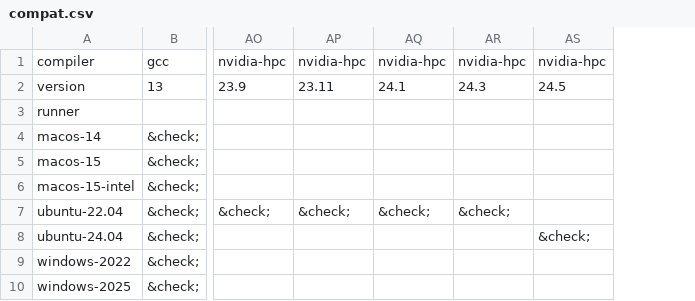
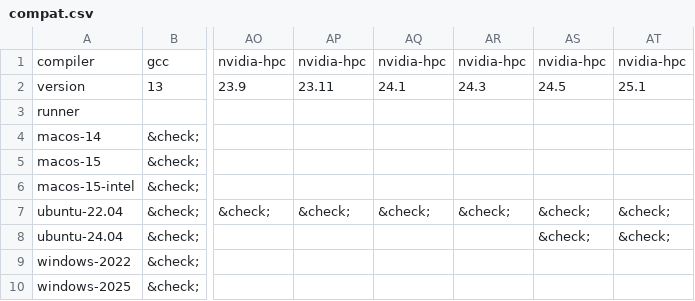
Before and after one commit to fortran-lang/setup-fortran, a CSV file: .github/compat/compat.csv, drawn as a sheet; only a part is shown, gaps mark what is left out; the diff names each change by its address in the sheet, - before the commit and + after, or states it on an @@ line.

```diff
--- a/.github/compat/compat.csv
+++ b/.github/compat/compat.csv
+column AT, rows 1-8: nvidia-hpc | 25.1 |  |  |  |  | &check; | &check;
-AS7: (empty)
+AS7: &check;
```
Also changed, not shown: .github/compat/long_compat.csv, 1 other file.
